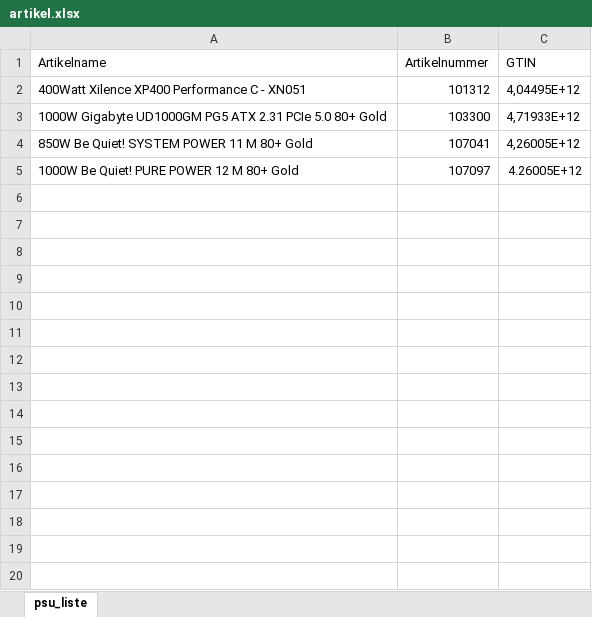
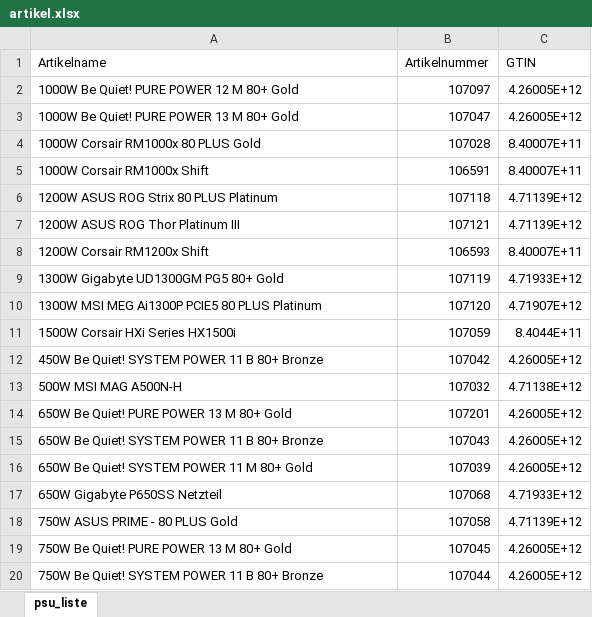
Before and after one commit to Mcmoneybags-afk/Open_AI_Searcher, an Excel workbook: input_csv/06_Netzteile/artikel.xlsx, sheet psu_liste, drawn as a sheet; only a part is shown; values as stored, in another font and other column widths than the file's, no borders; removed rows and columns are numbered as before the commit, all else as after; the diff covers the shown part only; the diff names each change by its address in the sheet, - before the commit and + after, or states it on an @@ line.

```diff
--- a/input_csv/06_Netzteile/artikel.xlsx (sheet psu_liste)
+++ b/input_csv/06_Netzteile/artikel.xlsx (sheet psu_liste)
-row 2: 400Watt Xilence XP400 Performance C - XN051 | 101312 | 4,04495E+12
-row 3: 1000W Gigabyte UD1000GM PG5 ATX 2.31 PCIe 5.0 80+ Gold | 103300 | 4,71933E+12
-row 4: 850W Be Quiet! SYSTEM POWER 11 M 80+ Gold | 107041 | 4,26005E+12
+row 3: 1000W Be Quiet! PURE POWER 13 M 80+ Gold | 107047 | 4.26005E+12
+row 4: 1000W Corsair RM1000x 80 PLUS Gold | 107028 | 8.40007E+11
+row 5: 1000W Corsair RM1000x Shift | 106591 | 8.40007E+11
+row 6: 1200W ASUS ROG Strix 80 PLUS Platinum | 107118 | 4.71139E+12
+row 7: 1200W ASUS ROG Thor Platinum III | 107121 | 4.71139E+12
+row 8: 1200W Corsair RM1200x Shift | 106593 | 8.40007E+11
+row 9: 1300W Gigabyte UD1300GM PG5 80+ Gold | 107119 | 4.71933E+12
+row 10: 1300W MSI MEG Ai1300P PCIE5 80 PLUS Platinum | 107120 | 4.71907E+12
+row 11: 1500W Corsair HXi Series HX1500i | 107059 | 8.4044E+11
+row 12: 450W Be Quiet! SYSTEM POWER 11 B 80+ Bronze | 107042 | 4.26005E+12
+row 13: 500W MSI MAG A500N-H | 107032 | 4.71138E+12
+row 14: 650W Be Quiet! PURE POWER 13 M 80+ Gold | 107201 | 4.26005E+12
+row 15: 650W Be Quiet! SYSTEM POWER 11 B 80+ Bronze | 107043 | 4.26005E+12
+row 16: 650W Be Quiet! SYSTEM POWER 11 M 80+ Gold | 107039 | 4.26005E+12
+row 17: 650W Gigabyte P650SS Netzteil | 107068 | 4.71933E+12
+row 18: 750W ASUS PRIME - 80 PLUS Gold | 107058 | 4.71139E+12
+row 19: 750W Be Quiet! PURE POWER 13 M 80+ Gold | 107045 | 4.26005E+12
+row 20: 750W Be Quiet! SYSTEM POWER 11 B 80+ Bronze | 107044 | 4.26005E+12
```
Also changed, not shown: 10 added rows elsewhere in this sheet, input_csv/03_Gehaeuse/artikel.xlsx, input_csv/04_Grafikkarten/artikel.xlsx, 21 other files.
